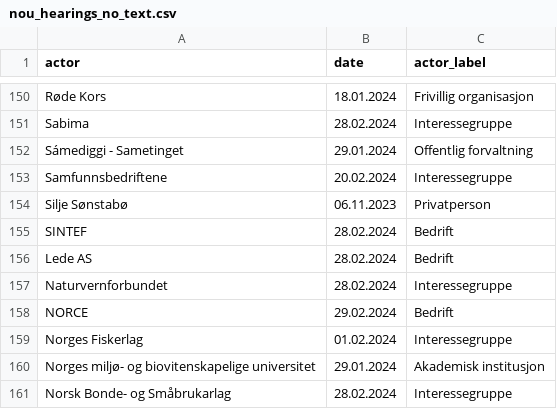
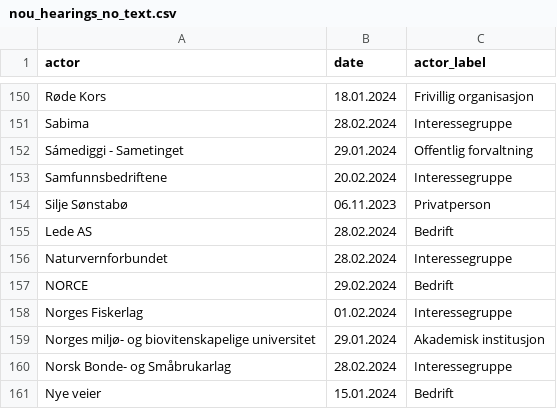
Before and after one commit to henriklarsen28/ArgumentMiningNOUs, a CSV file: dataset/nou_hearings_no_text.csv, drawn as a sheet; only a part is shown, gaps mark what is left out; the shorter side is filled out with more unchanged rows.

```diff
--- a/dataset/nou_hearings_no_text.csv
+++ b/dataset/nou_hearings_no_text.csv
@@ -154,3 +154,2 @@ Samfunnsbedriftene;20.02.2024;Interessegruppe
 Silje Sønstabø;06.11.2023;Privatperson
-SINTEF;28.02.2024;Bedrift
 Lede AS;28.02.2024;Bedrift
```
Also changed, not shown: dataset/util/actor_urls.csv, 2 other files.
